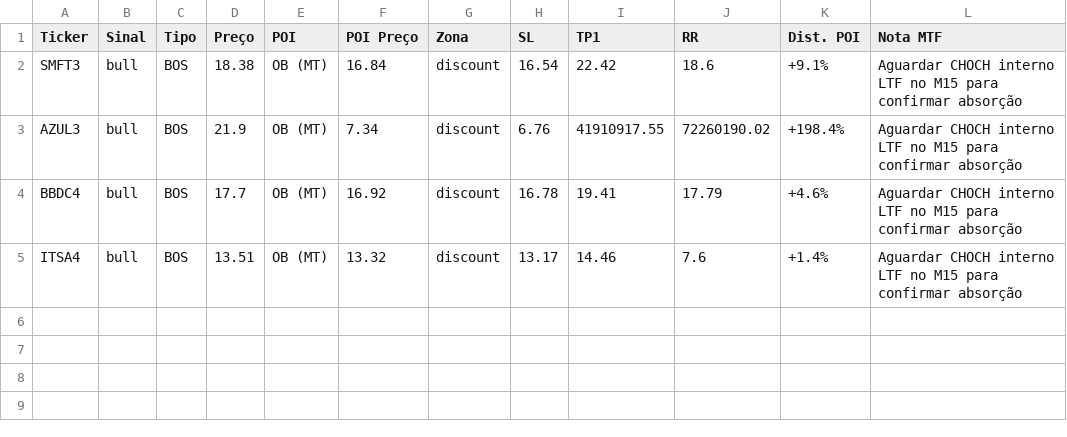
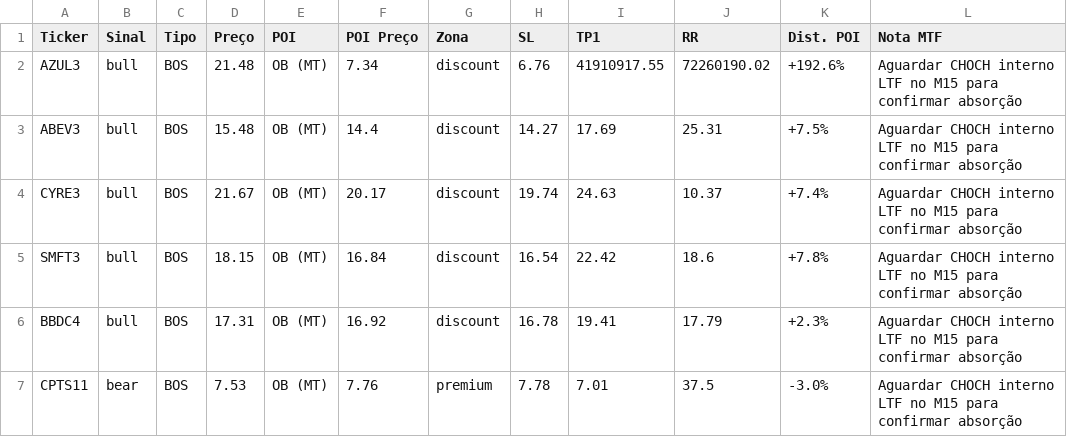
Before and after one commit to julianimmj/SMC-v3.0, a CSV file: latest_scan.csv, drawn as a sheet.

Commit message:
bot: upload resultados diarios [skip ci]

```diff
--- a/latest_scan.csv
+++ b/latest_scan.csv
@@ -1,5 +1,7 @@
 Ticker,Sinal,Tipo,Preço,POI,POI Preço,Zona,SL,TP1,RR,Dist. POI,Nota MTF
-SMFT3,bull,BOS,18.38,OB (MT),16.84,discount,16.54,22.42,18.6,+9.1%,Aguardar CHOCH interno LTF no M15 para confirmar absorção
-AZUL3,bull,BOS,21.9,OB (MT),7.34,discount,6.76,41910917.55,72260190.02,+198.4%,Aguardar CHOCH interno LTF no M15 para confirmar absorção
-BBDC4,bull,BOS,17.7,OB (MT),16.92,discount,16.78,19.41,17.79,+4.6%,Aguardar CHOCH interno LTF no M15 para confirmar absorção
-ITSA4,bull,BOS,13.51,OB (MT),13.32,discount,13.17,14.46,7.6,+1.4%,Aguardar CHOCH interno LTF no M15 para confirmar absorção
+AZUL3,bull,BOS,21.48,OB (MT),7.34,discount,6.76,41910917.55,72260190.02,+192.6%,Aguardar CHOCH interno LTF no M15 para confirmar absorção
+ABEV3,bull,BOS,15.48,OB (MT),14.4,discount,14.27,17.69,25.31,+7.5%,Aguardar CHOCH interno LTF no M15 para confirmar absorção
+CYRE3,bull,BOS,21.67,OB (MT),20.17,discount,19.74,24.63,10.37,+7.4%,Aguardar CHOCH interno LTF no M15 para confirmar absorção
+SMFT3,bull,BOS,18.15,OB (MT),16.84,discount,16.54,22.42,18.6,+7.8%,Aguardar CHOCH interno LTF no M15 para confirmar absorção
+BBDC4,bull,BOS,17.31,OB (MT),16.92,discount,16.78,19.41,17.79,+2.3%,Aguardar CHOCH interno LTF no M15 para confirmar absorção
+CPTS11,bear,BOS,7.53,OB (MT),7.76,premium,7.78,7.01,37.5,-3.0%,Aguardar CHOCH interno LTF no M15 para confirmar absorção
```
